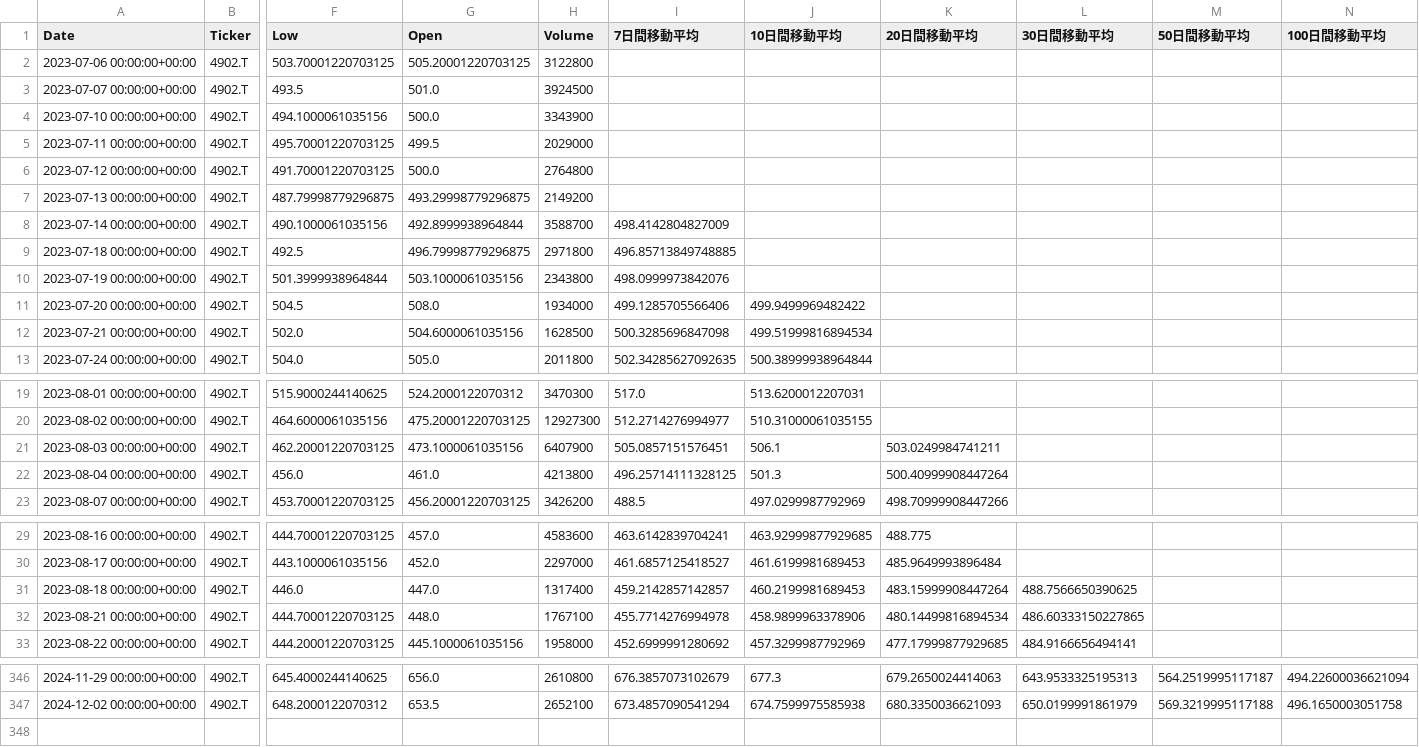
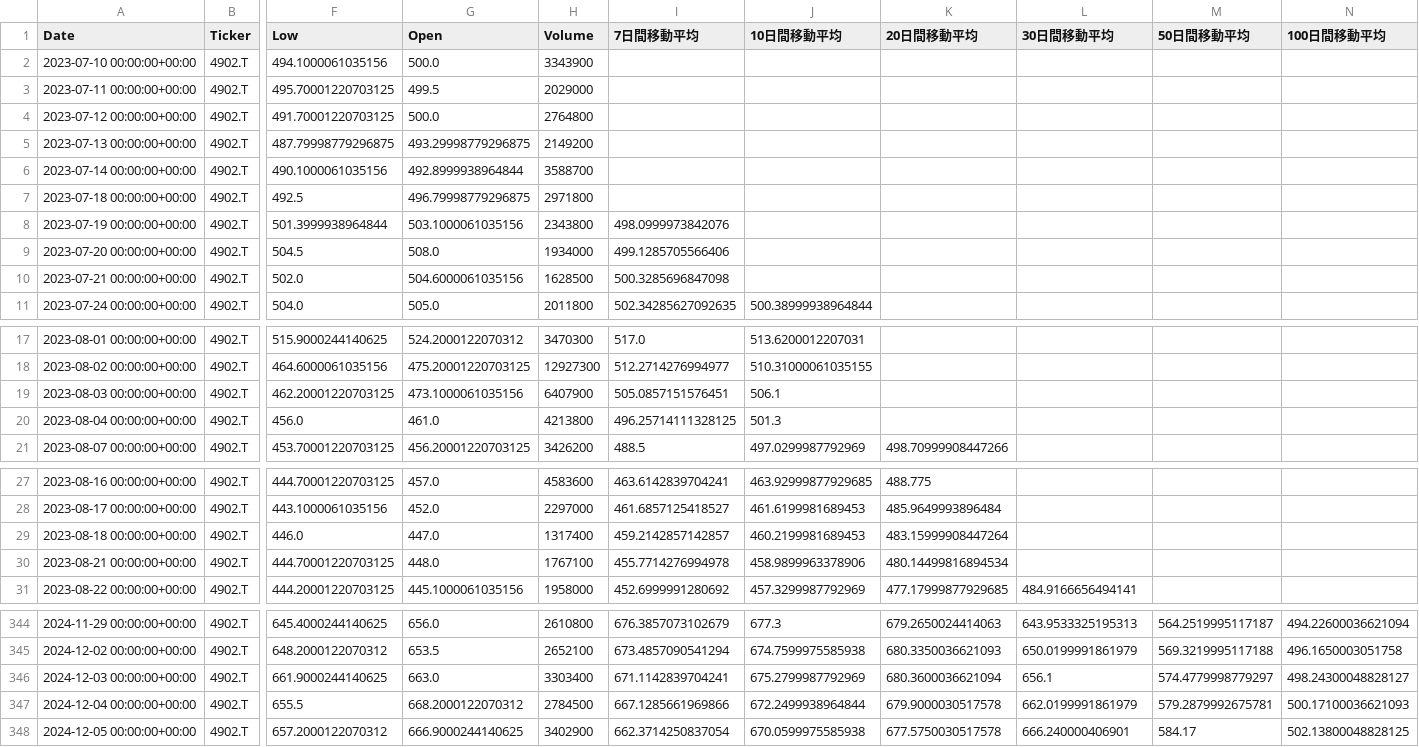
Before and after one commit to kjst-edu/24_Econmy, a CSV file: invest_zemi/ignored_folder/stock_price_data.csv (was stock_data.csv), drawn as a sheet; only a part is shown, gaps mark what is left out; removed rows and columns are numbered as before the commit, all else as after; rows hold the shown columns only; the diff covers the shown part only; the diff names each change by its address in the sheet, - before the commit and + after, or states it on an @@ line.

```diff
--- a/stock_data.csv
+++ b/invest_zemi/ignored_folder/stock_price_data.csv
-row 2: 2023-07-06 00:00:00+00:00 | 4902.T | 503.70001220703125 | 505.20001220703125 | 3122800
-row 3: 2023-07-07 00:00:00+00:00 | 4902.T | 493.5 | 501.0 | 3924500
-I6 (7日間移動平均): 498.4142804827009
+I6 (7日間移動平均): (empty)
-I7 (7日間移動平均): 496.85713849748885
+I7 (7日間移動平均): (empty)
-J9 (10日間移動平均): 499.9499969482422
+J9 (10日間移動平均): (empty)
-J10 (10日間移動平均): 499.51999816894534
+J10 (10日間移動平均): (empty)
-K19 (20日間移動平均): 503.0249984741211
+K19 (20日間移動平均): (empty)
-K20 (20日間移動平均): 500.40999908447264
+K20 (20日間移動平均): (empty)
-L29 (30日間移動平均): 488.7566650390625
+L29 (30日間移動平均): (empty)
-L30 (30日間移動平均): 486.60333150227865
+L30 (30日間移動平均): (empty)
+row 346: 2024-12-03 00:00:00+00:00 | 4902.T | 661.9000244140625 | 663.0 | 3303400 | 671.1142839704241 | 675.2799987792969 | 680.3600036621094 | 656.1 | 574.4779998779297 | 498.24300048828127
+row 347: 2024-12-04 00:00:00+00:00 | 4902.T | 655.5 | 668.2000122070312 | 2784500 | 667.1285661969866 | 672.2499938964844 | 679.9000030517578 | 662.0199991861979 | 579.2879992675781 | 500.17100036621093
+row 348: 2024-12-05 00:00:00+00:00 | 4902.T | 657.2000122070312 | 666.9000244140625 | 3402900 | 662.3714250837054 | 670.0599975585938 | 677.5750030517578 | 666.240000406901 | 584.17 | 502.13800048828125
```
Also changed, not shown: 4 edited cells elsewhere in this file, 2 other files.
